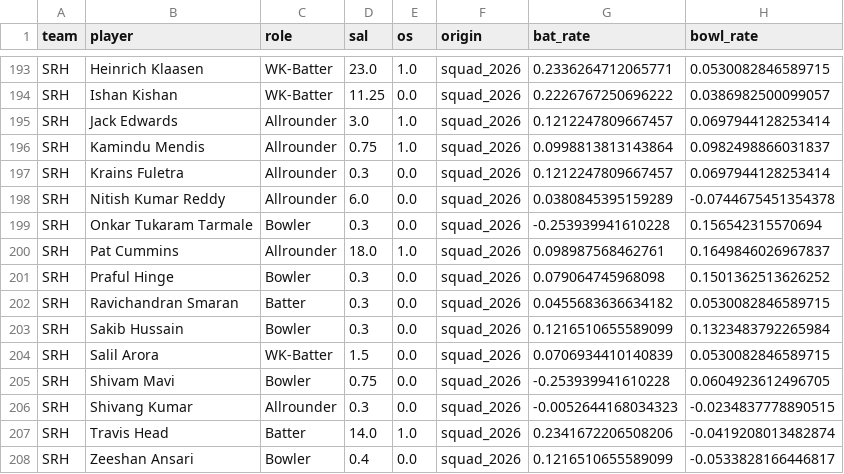
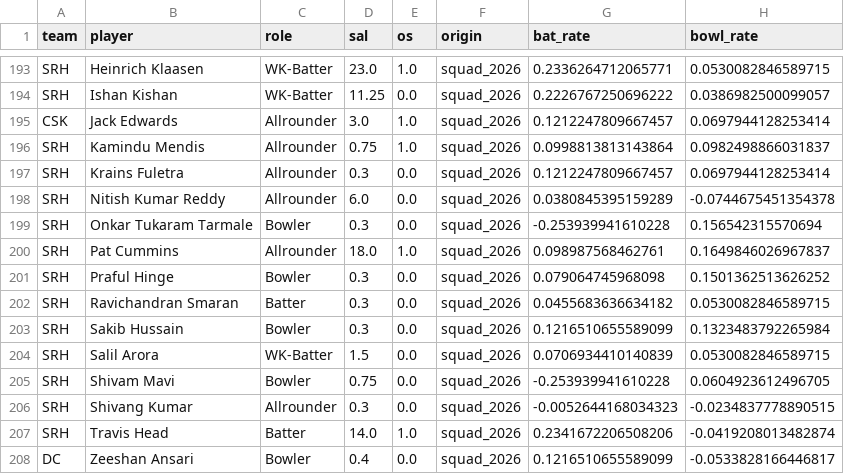
Before and after one commit to Omkarwalunj45/IPL-Trade-Values, a CSV file: Datasets/rosters_2027_scored.csv, drawn as a sheet; only a part is shown, gaps mark what is left out; the diff covers the shown part only; the diff names each change by its address in the sheet, - before the commit and + after, or states it on an @@ line.

```diff
--- a/Datasets/rosters_2027_scored.csv
+++ b/Datasets/rosters_2027_scored.csv
-A195 (team): SRH
+A195 (team): CSK
-A208 (team): SRH
+A208 (team): DC
```
Also changed, not shown: 9 edited cells elsewhere in this file, Datasets/final_pwar.csv, 19 other files.
